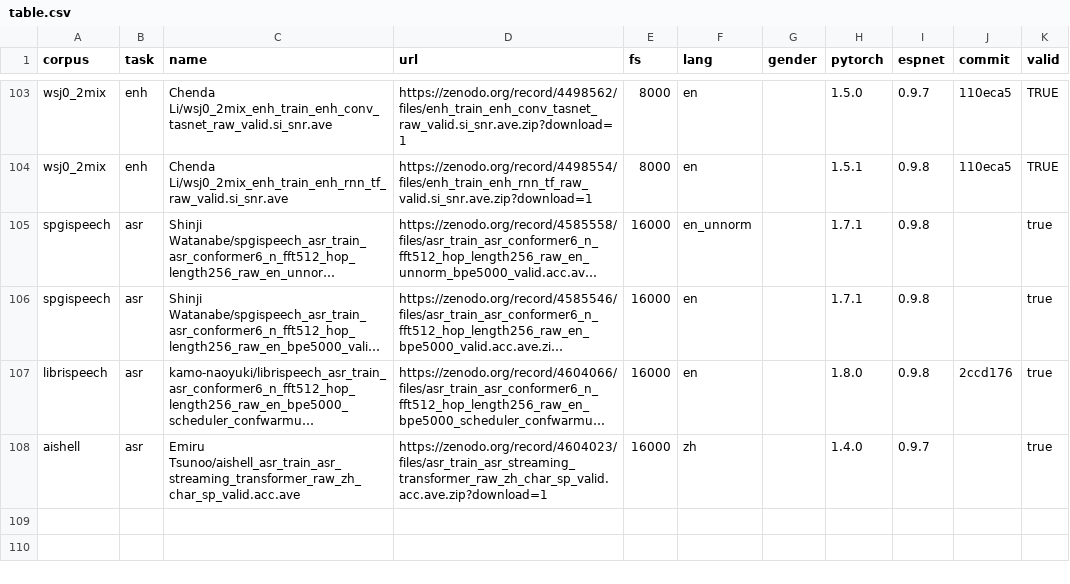
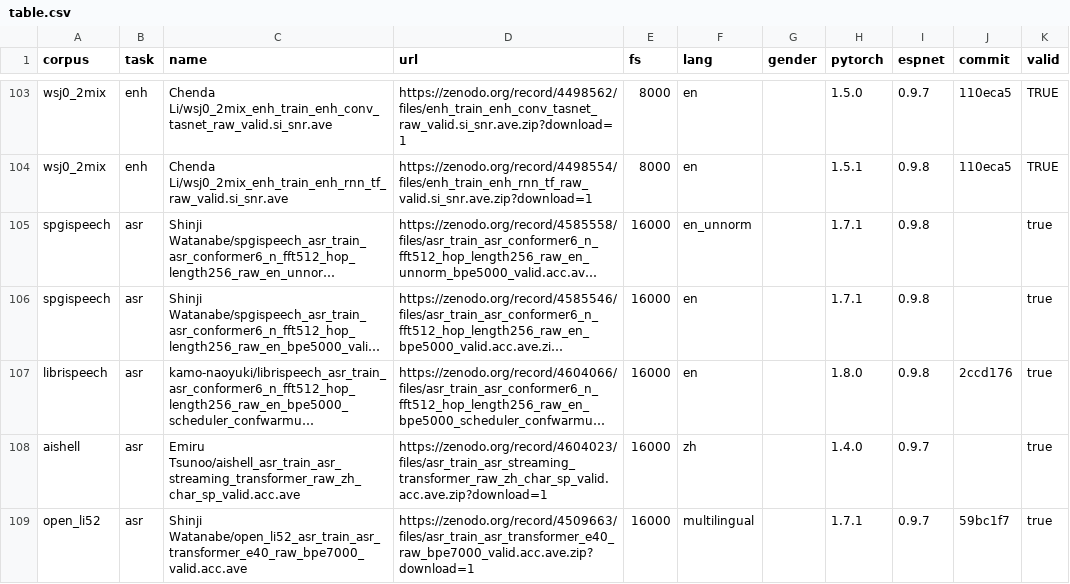
Before and after one commit to espnet/espnet_model_zoo, a CSV file: espnet_model_zoo/table.csv, drawn as a sheet; only a part is shown, gaps mark what is left out; long unchanged cells end in …; the diff names each change by its address in the sheet, - before the commit and + after, or states it on an @@ line.

Commit message:
Add multilingual pre-trained model over open_li52

```diff
--- a/espnet_model_zoo/table.csv
+++ b/espnet_model_zoo/table.csv
+row 109: open_li52 | asr | Shinji Watanabe/open_li52_asr_train_asr_transformer_e40_raw_bpe7000_valid.acc.ave | https://zenodo.org/record/4509663/files/asr_train_asr_transformer_e40_raw_bpe7000_valid.acc.ave.zip?download=1 | 16000 | multilingual |  | 1.7.1 | 0.9.7 | 59bc1f7 | true
```
